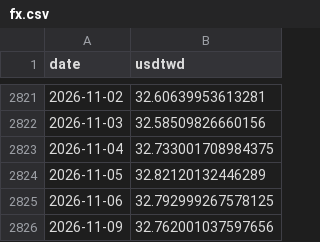
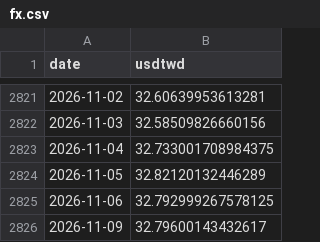
Before and after one commit to bamoo124-arch/tw-market-score, a CSV file: data/fx.csv, drawn as a sheet; only a part is shown, gaps mark what is left out.

```diff
--- a/data/fx.csv
+++ b/data/fx.csv
@@ -2825,2 +2825,2 @@ date,usdtwd
 2026-11-06,32.792999267578125
-2026-11-09,32.762001037597656
+2026-11-09,32.79600143432617
```
Also changed, not shown: 2 other files.
